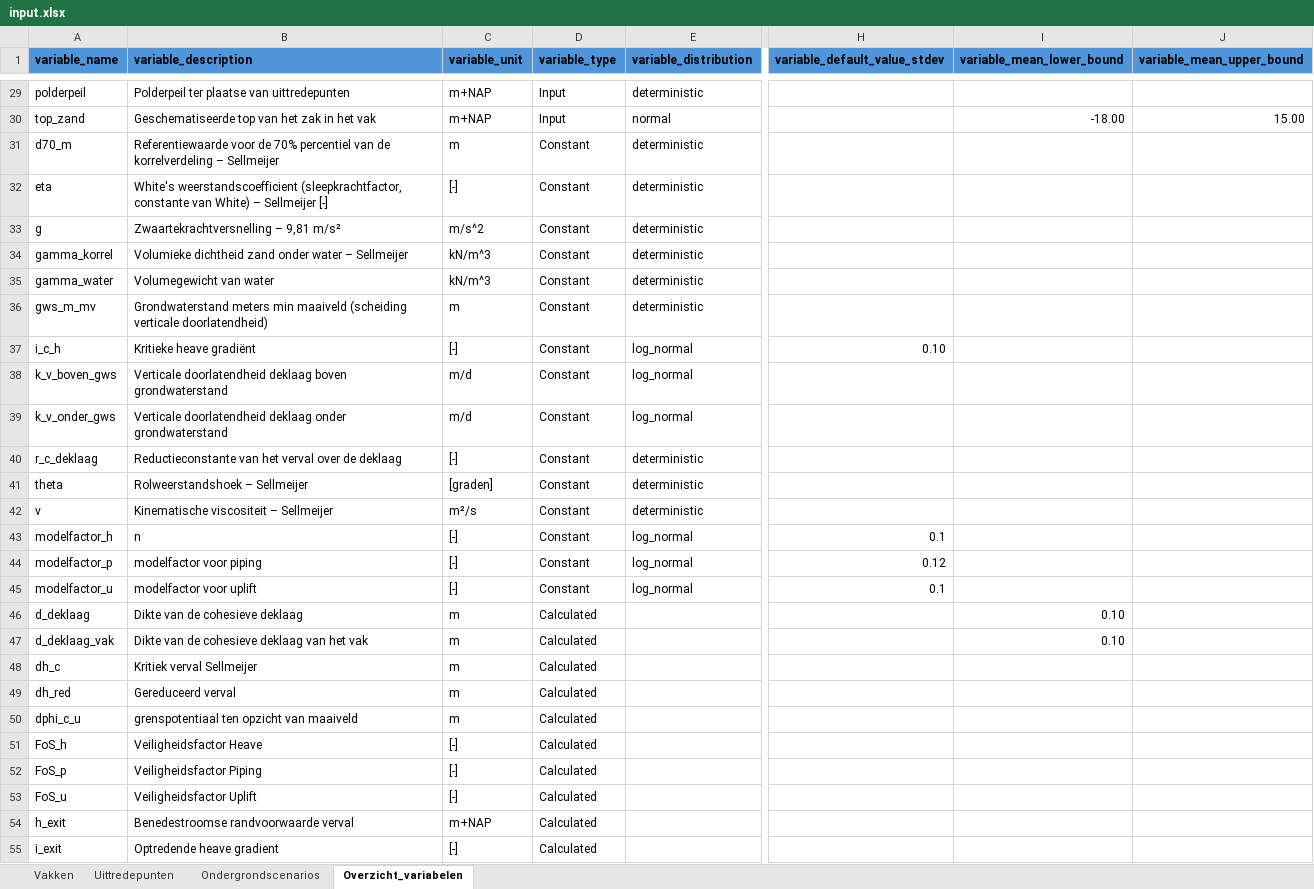
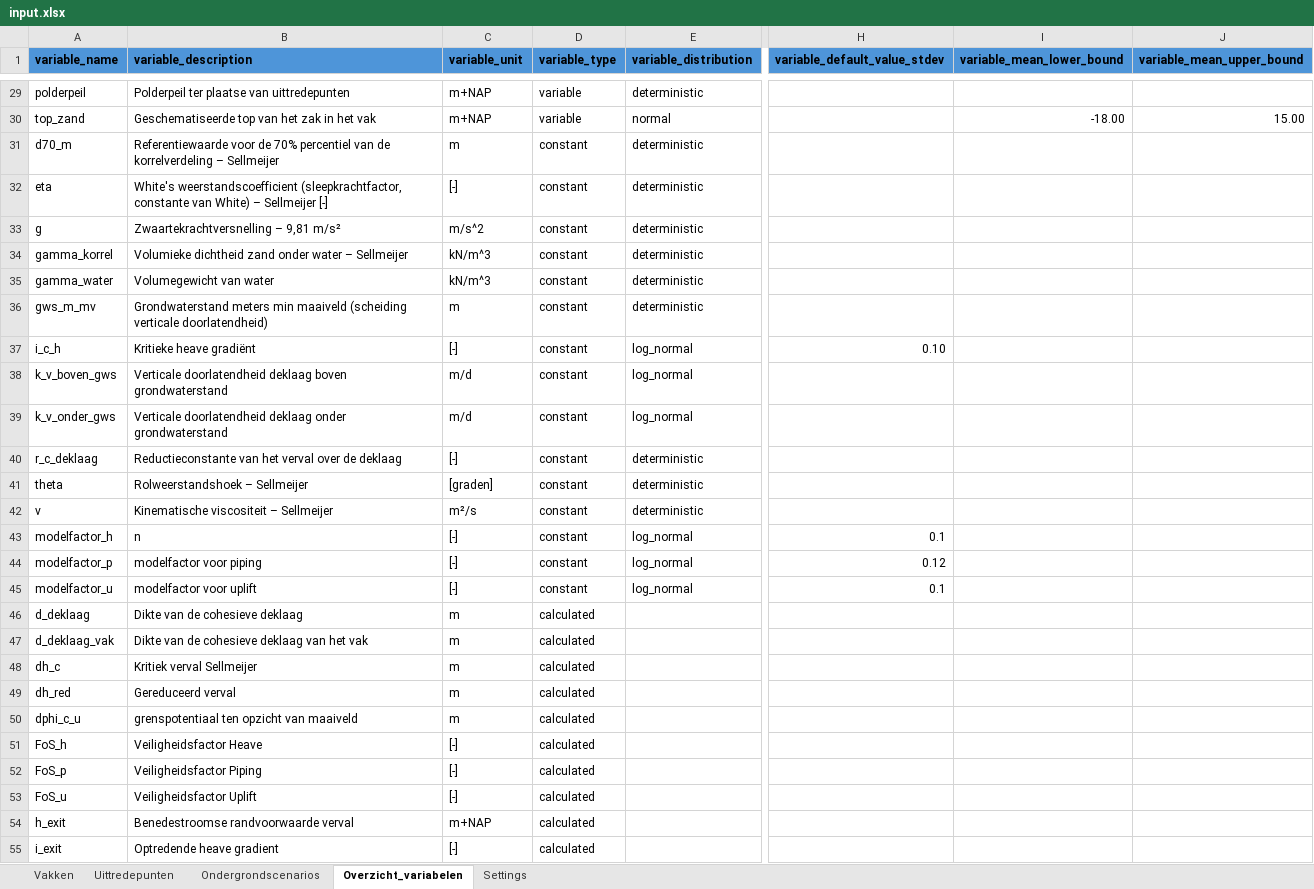
Before and after one commit to kkpdata/GeoProb-Pipe, an Excel workbook: workspaces/example_new_calculations/input/input.xlsx, sheet Overzicht_variabelen, drawn as a sheet; only a part is shown, gaps mark what is left out; values as stored, in another font and other column widths than the file's, no borders; conditional formats and table styles not drawn; the diff covers the shown part only; the diff names each change by its address in the sheet, - before the commit and + after, or states it on an @@ line.

```diff
--- a/workspaces/example_new_calculations/input/input.xlsx (sheet Overzicht_variabelen)
+++ b/workspaces/example_new_calculations/input/input.xlsx (sheet Overzicht_variabelen)
+sheet tab: Settings
-D29:D30 (variable_type): Input
+D29:D30 (variable_type): variable
-D31:D45 (variable_type): Constant
+D31:D45 (variable_type): constant
-D46:D55 (variable_type): Calculated
+D46:D55 (variable_type): calculated
-I46:I47 (variable_mean_lower_bound): 0.10
+I46:I47 (variable_mean_lower_bound): (empty)
```
Also changed, not shown: 58 edited cells elsewhere in this sheet, 10 other files.
